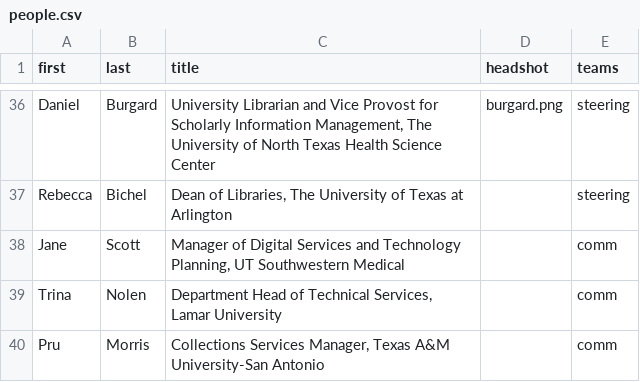
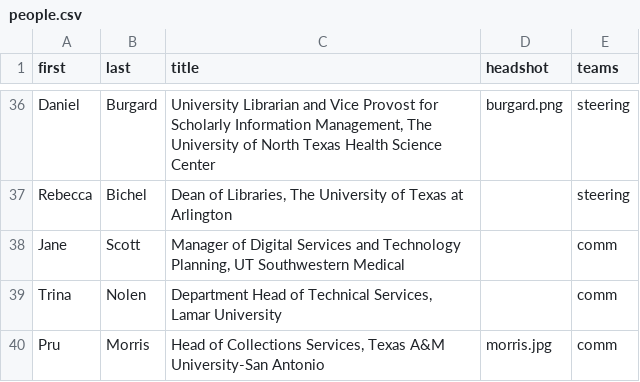
Before and after one commit to 221B-io/tlcua.org, a CSV file: content/people.csv, drawn as a sheet; only a part is shown, gaps mark what is left out.

```diff
--- a/content/people.csv
+++ b/content/people.csv
@@ -39,2 +39,2 @@ Jane,Scott,"Manager of Digital Services and Technology Planning, UT Southwestern
 Trina,Nolen,"Department Head of Technical Services, Lamar University",,comm
-Pru,Morris,"Collections Services Manager, Texas A&M University-San Antonio",,comm
+Pru,Morris,"Head of Collections Services, Texas A&M University-San Antonio",morris.jpg,comm
```
Also changed, not shown: 1 other file.
